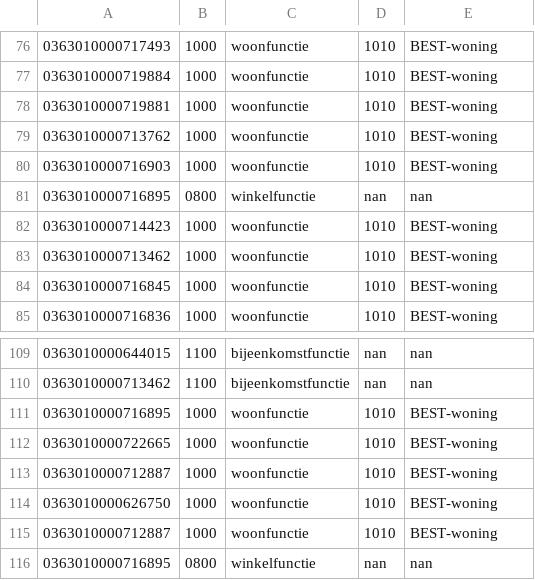
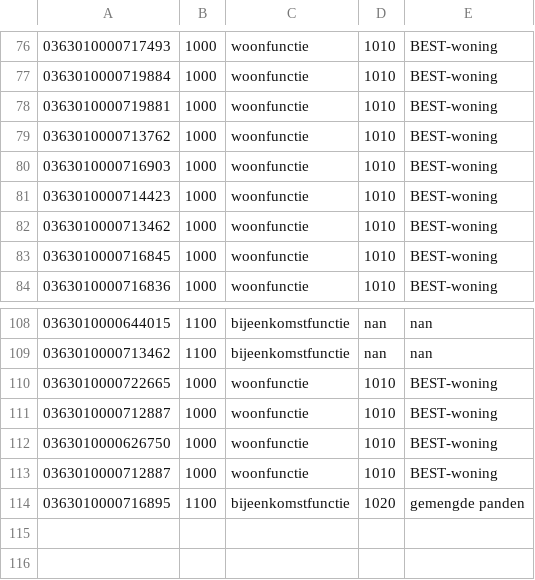
Before and after one commit to Amsterdam/bag_services, a CSV file: bag/diva/bag/VBO_gebruiksdoelen_20170808.csv, drawn as a sheet; only a part is shown, gaps mark what is left out; removed rows and columns are numbered as before the commit, all else as after; the diff names each change by its address in the sheet, - before the commit and + after, or states it on an @@ line.

```diff
--- a/bag/diva/bag/VBO_gebruiksdoelen_20170808.csv
+++ b/bag/diva/bag/VBO_gebruiksdoelen_20170808.csv
-row 81: 0363010000716895 | 0800 | winkelfunctie | nan | nan
-row 111: 0363010000716895 | 1000 | woonfunctie | 1010 | BEST-woning
-row 116: 0363010000716895 | 0800 | winkelfunctie | nan | nan
+row 114: 0363010000716895 | 1100 | bijeenkomstfunctie | 1020 | gemengde panden
```
Also changed, not shown: 1 other file.
